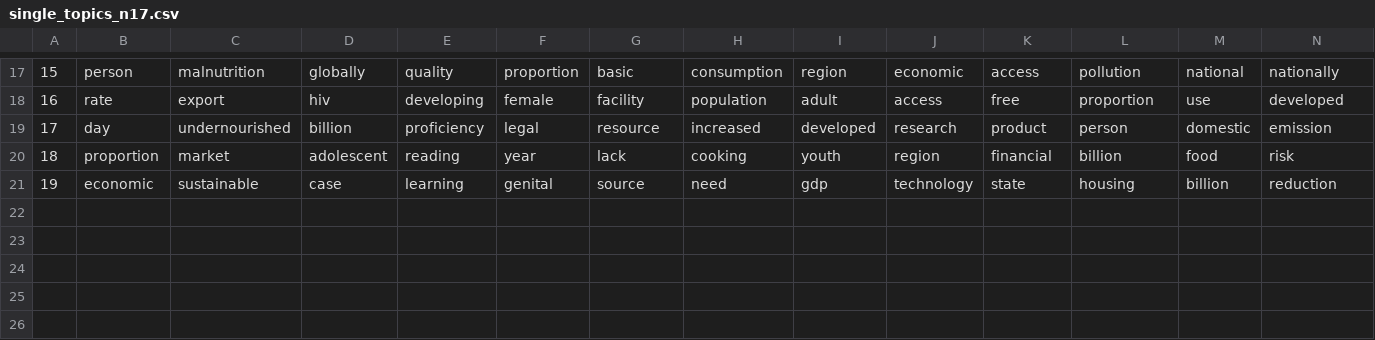
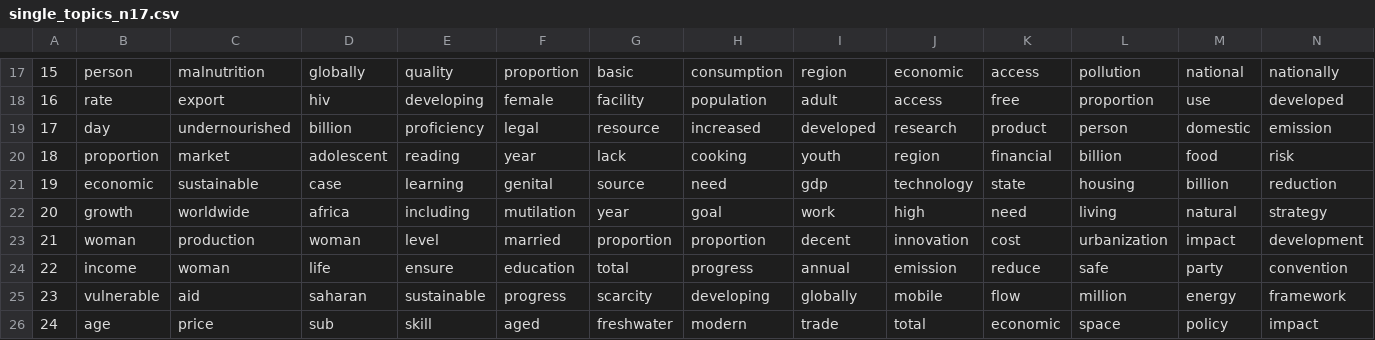
Before and after one commit to alsanron/NLP-SDGs_Classificator, a CSV file: Project_python/out/single_topics_n17.csv, drawn as a sheet; only a part is shown, gaps mark what is left out; rows hold the shown columns only; the diff names each change by its address in the sheet, - before the commit and + after, or states it on an @@ line.

```diff
--- a/Project_python/out/single_topics_n17.csv
+++ b/Project_python/out/single_topics_n17.csv
+row 22: 20 | growth | worldwide | africa | including | mutilation | year | goal | work | high | need | living | natural | strategy
+row 23: 21 | woman | production | woman | level | married | proportion | proportion | decent | innovation | cost | urbanization | impact | development
+row 24: 22 | income | woman | life | ensure | education | total | progress | annual | emission | reduce | safe | party | convention
+row 25: 23 | vulnerable | aid | saharan | sustainable | progress | scarcity | developing | globally | mobile | flow | million | energy | framework
+row 26: 24 | age | price | sub | skill | aged | freshwater | modern | trade | total | economic | space | policy | impact
```
Also changed, not shown: Project_python/out/association_map.csv, Project_python/out/results.csv, 5 other files.
